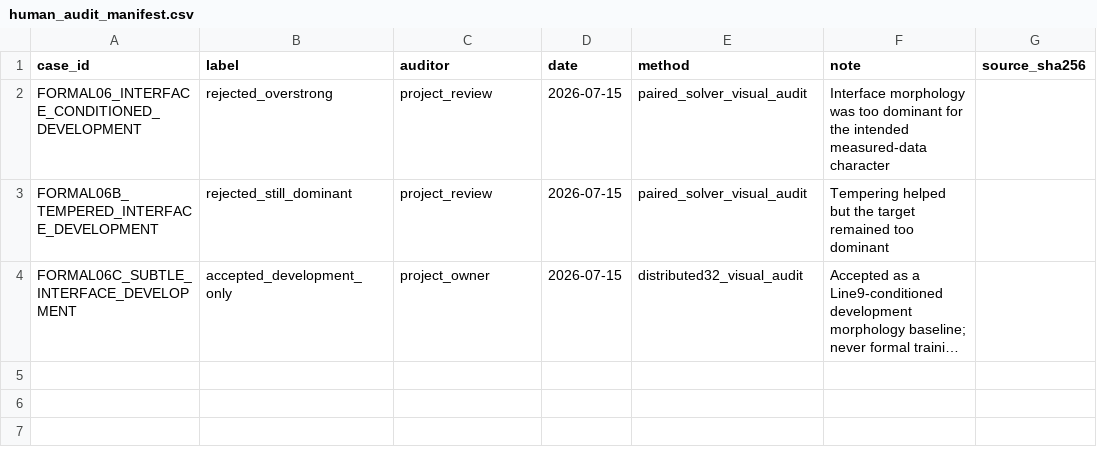
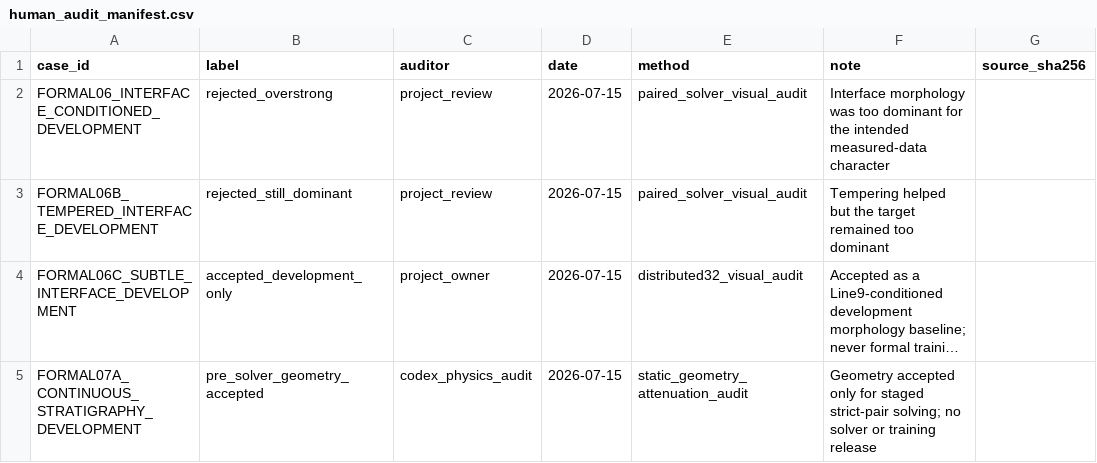
Before and after one commit to CYberkra/MyNet, a CSV file: data/contracts/dataset_v2/human_audit_manifest.csv, drawn as a sheet; long unchanged cells end in …; the diff names each change by its address in the sheet, - before the commit and + after, or states it on an @@ line.

```diff
--- a/data/contracts/dataset_v2/human_audit_manifest.csv
+++ b/data/contracts/dataset_v2/human_audit_manifest.csv
+row 5: FORMAL07A_CONTINUOUS_STRATIGRAPHY_DEVELOPMENT | pre_solver_geometry_accepted | codex_physics_audit | 2026-07-15 | static_geometry_attenuation_audit | Geometry accepted only for staged strict-pair solving; no solver or training release
```
Also changed, not shown: data/contracts/dataset_v2/simulation_cases.csv, 44 other files.
